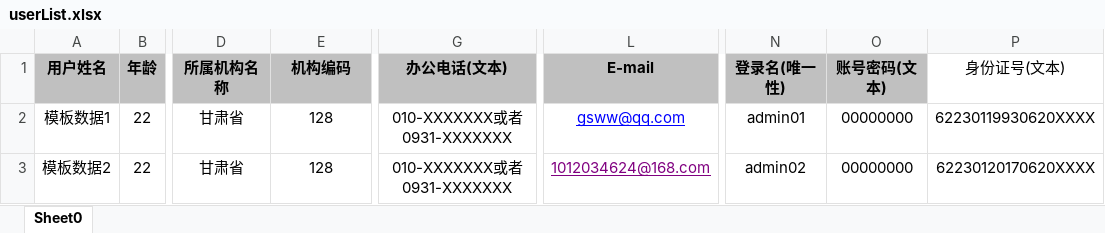
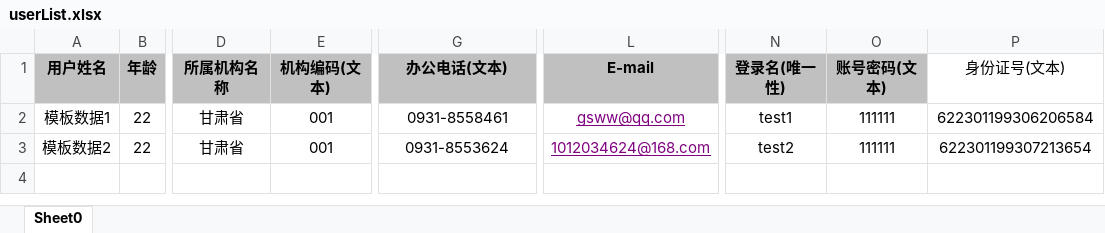
Before and after one commit to Sexisnull/demo03, an Excel workbook: Projects/uids-web/webapp/uploadFile/complat/userList.xlsx, sheet Sheet0, drawn as a sheet; only a part is shown, gaps mark what is left out; values as stored, in another font and other column widths than the file's, no borders; the diff names each change by its address in the sheet, - before the commit and + after, or states it on an @@ line.

```diff
--- a/Projects/uids-web/webapp/uploadFile/complat/userList.xlsx (sheet Sheet0)
+++ b/Projects/uids-web/webapp/uploadFile/complat/userList.xlsx (sheet Sheet0)
-E1: 机构编码
+E1: 机构编码(文本)
-E2:E3 (机构编码(文本)): 128
+E2:E3 (机构编码(文本)): 001
-G2 (办公电话(文本)): 010-XXXXXXX或者0931-XXXXXXX
+G2 (办公电话(文本)): 0931-8558461
-L2 text colour: #0000FF
+L2 text colour: #800080
-N2 (登录名(唯一性)): admin01
+N2 (登录名(唯一性)): test1
-O2:O3 (账号密码(文本)): 00000000
+O2:O3 (账号密码(文本)): 111111
-P2 (身份证号(文本)): 62230119930620XXXX
+P2 (身份证号(文本)): 622301199306206584
-G3 (办公电话(文本)): 010-XXXXXXX或者0931-XXXXXXX
+G3 (办公电话(文本)): 0931-8553624
-N3 (登录名(唯一性)): admin02
+N3 (登录名(唯一性)): test2
-P3 (身份证号(文本)): 62230120170620XXXX
+P3 (身份证号(文本)): 622301199307213654
```
Also changed, not shown: 2 other files.
